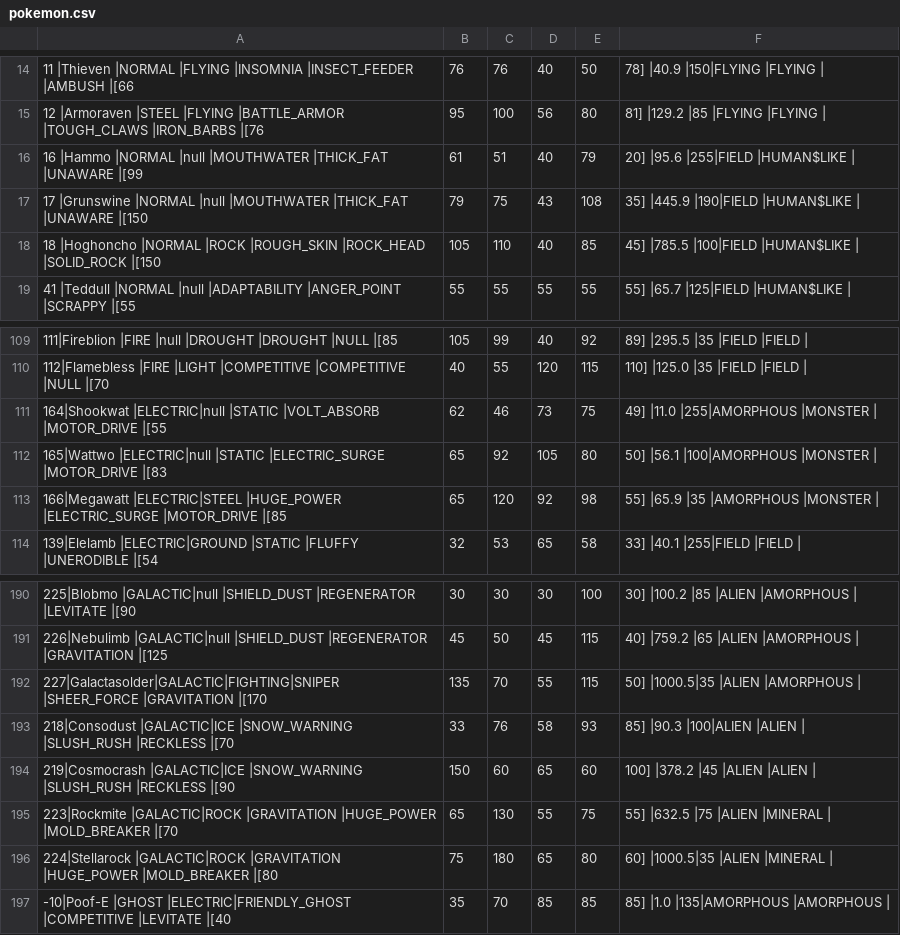
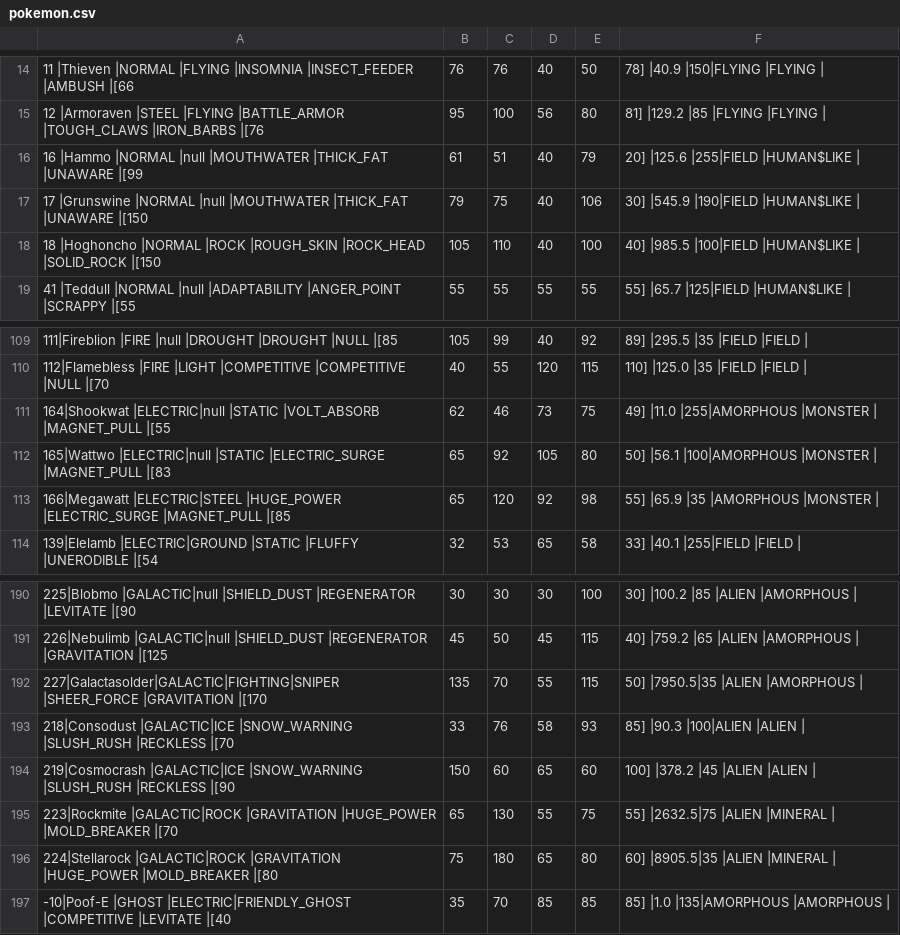
Before and after one commit to sjkuhnke/PokemonGame, a CSV file: res/info/pokemon.csv, drawn as a sheet; only a part is shown, gaps mark what is left out.

```diff
--- a/res/info/pokemon.csv
+++ b/res/info/pokemon.csv
@@ -15,5 +15,5 @@
 12 |Armoraven    |STEEL   |FLYING  |BATTLE_ARMOR      |TOUGH_CLAWS       |IRON_BARBS        |[76, 95, 100, 56, 80, 81]     |129.2 |85 |FLYING      |FLYING      |
-16 |Hammo        |NORMAL  |null    |MOUTHWATER        |THICK_FAT         |UNAWARE           |[99, 61, 51, 40, 79, 20]      |95.6  |255|FIELD       |HUMAN$LIKE  |
-17 |Grunswine    |NORMAL  |null    |MOUTHWATER        |THICK_FAT         |UNAWARE           |[150, 79, 75, 43, 108, 35]    |445.9 |190|FIELD       |HUMAN$LIKE  |
-18 |Hoghoncho    |NORMAL  |ROCK    |ROUGH_SKIN        |ROCK_HEAD         |SOLID_ROCK        |[150, 105, 110, 40, 85, 45]   |785.5 |100|FIELD       |HUMAN$LIKE  |
+16 |Hammo        |NORMAL  |null    |MOUTHWATER        |THICK_FAT         |UNAWARE           |[99, 61, 51, 40, 79, 20]      |125.6 |255|FIELD       |HUMAN$LIKE  |
+17 |Grunswine    |NORMAL  |null    |MOUTHWATER        |THICK_FAT         |UNAWARE           |[150, 79, 75, 40, 106, 30]    |545.9 |190|FIELD       |HUMAN$LIKE  |
+18 |Hoghoncho    |NORMAL  |ROCK    |ROUGH_SKIN        |ROCK_HEAD         |SOLID_ROCK        |[150, 105, 110, 40, 100, 40]  |985.5 |100|FIELD       |HUMAN$LIKE  |
 41 |Teddull      |NORMAL  |null    |ADAPTABILITY      |ANGER_POINT       |SCRAPPY           |[55, 55, 55, 55, 55, 55]      |65.7  |125|FIELD       |HUMAN$LIKE  |
@@ -110,5 +110,5 @@
 112|Flamebless   |FIRE    |LIGHT   |COMPETITIVE       |COMPETITIVE       |NULL              |[70, 40, 55, 120, 115, 110]   |125.0 |35 |FIELD       |FIELD       |
-164|Shookwat     |ELECTRIC|null    |STATIC            |VOLT_ABSORB       |MOTOR_DRIVE       |[55, 62, 46, 73, 75, 49]      |11.0  |255|AMORPHOUS   |MONSTER     |
-165|Wattwo       |ELECTRIC|null    |STATIC            |ELECTRIC_SURGE    |MOTOR_DRIVE       |[83, 65, 92, 105, 80, 50]     |56.1  |100|AMORPHOUS   |MONSTER     |
-166|Megawatt     |ELECTRIC|STEEL   |HUGE_POWER        |ELECTRIC_SURGE    |MOTOR_DRIVE       |[85, 65, 120, 92, 98, 55]     |65.9  |35 |AMORPHOUS   |MONSTER     |
+164|Shookwat     |ELECTRIC|null    |STATIC            |VOLT_ABSORB       |MAGNET_PULL       |[55, 62, 46, 73, 75, 49]      |11.0  |255|AMORPHOUS   |MONSTER     |
+165|Wattwo       |ELECTRIC|null    |STATIC            |ELECTRIC_SURGE    |MAGNET_PULL       |[83, 65, 92, 105, 80, 50]     |56.1  |100|AMORPHOUS   |MONSTER     |
+166|Megawatt     |ELECTRIC|STEEL   |HUGE_POWER        |ELECTRIC_SURGE    |MAGNET_PULL       |[85, 65, 120, 92, 98, 55]     |65.9  |35 |AMORPHOUS   |MONSTER     |
 139|Elelamb      |ELECTRIC|GROUND  |STATIC            |FLUFFY            |UNERODIBLE        |[54, 32, 53, 65, 58, 33]      |40.1  |255|FIELD       |FIELD       |
@@ -191,7 +191,7 @@
 226|Nebulimb     |GALACTIC|null    |SHIELD_DUST       |REGENERATOR       |GRAVITATION       |[125, 45, 50, 45, 115, 40]    |759.2 |65 |ALIEN       |AMORPHOUS   |
-227|Galactasolder|GALACTIC|FIGHTING|SNIPER            |SHEER_FORCE       |GRAVITATION       |[170, 135, 70, 55, 115, 50]   |1000.5|35 |ALIEN       |AMORPHOUS   |
+227|Galactasolder|GALACTIC|FIGHTING|SNIPER            |SHEER_FORCE       |GRAVITATION       |[170, 135, 70, 55, 115, 50]   |7950.5|35 |ALIEN       |AMORPHOUS   |
 218|Consodust    |GALACTIC|ICE     |SNOW_WARNING      |SLUSH_RUSH        |RECKLESS          |[70, 33, 76, 58, 93, 85]      |90.3  |100|ALIEN       |ALIEN       |
 219|Cosmocrash   |GALACTIC|ICE     |SNOW_WARNING      |SLUSH_RUSH        |RECKLESS          |[90, 150, 60, 65, 60, 100]    |378.2 |45 |ALIEN       |ALIEN       |
-223|Rockmite     |GALACTIC|ROCK    |GRAVITATION       |HUGE_POWER        |MOLD_BREAKER      |[70, 65, 130, 55, 75, 55]     |632.5 |75 |ALIEN       |MINERAL     |
-224|Stellarock   |GALACTIC|ROCK    |GRAVITATION       |HUGE_POWER        |MOLD_BREAKER      |[80, 75, 180, 65, 80, 60]     |1000.5|35 |ALIEN       |MINERAL     |
+223|Rockmite     |GALACTIC|ROCK    |GRAVITATION       |HUGE_POWER        |MOLD_BREAKER      |[70, 65, 130, 55, 75, 55]     |2632.5|75 |ALIEN       |MINERAL     |
+224|Stellarock   |GALACTIC|ROCK    |GRAVITATION       |HUGE_POWER        |MOLD_BREAKER      |[80, 75, 180, 65, 80, 60]     |8905.5|35 |ALIEN       |MINERAL     |
 -10|Poof-E       |GHOST   |ELECTRIC|FRIENDLY_GHOST    |COMPETITIVE       |LEVITATE          |[40, 35, 70, 85, 85, 85]      |1.0   |135|AMORPHOUS   |AMORPHOUS   |
```
Also changed, not shown: res/info/movebank.csv, res/info/trainers.csv, 16 other files.
